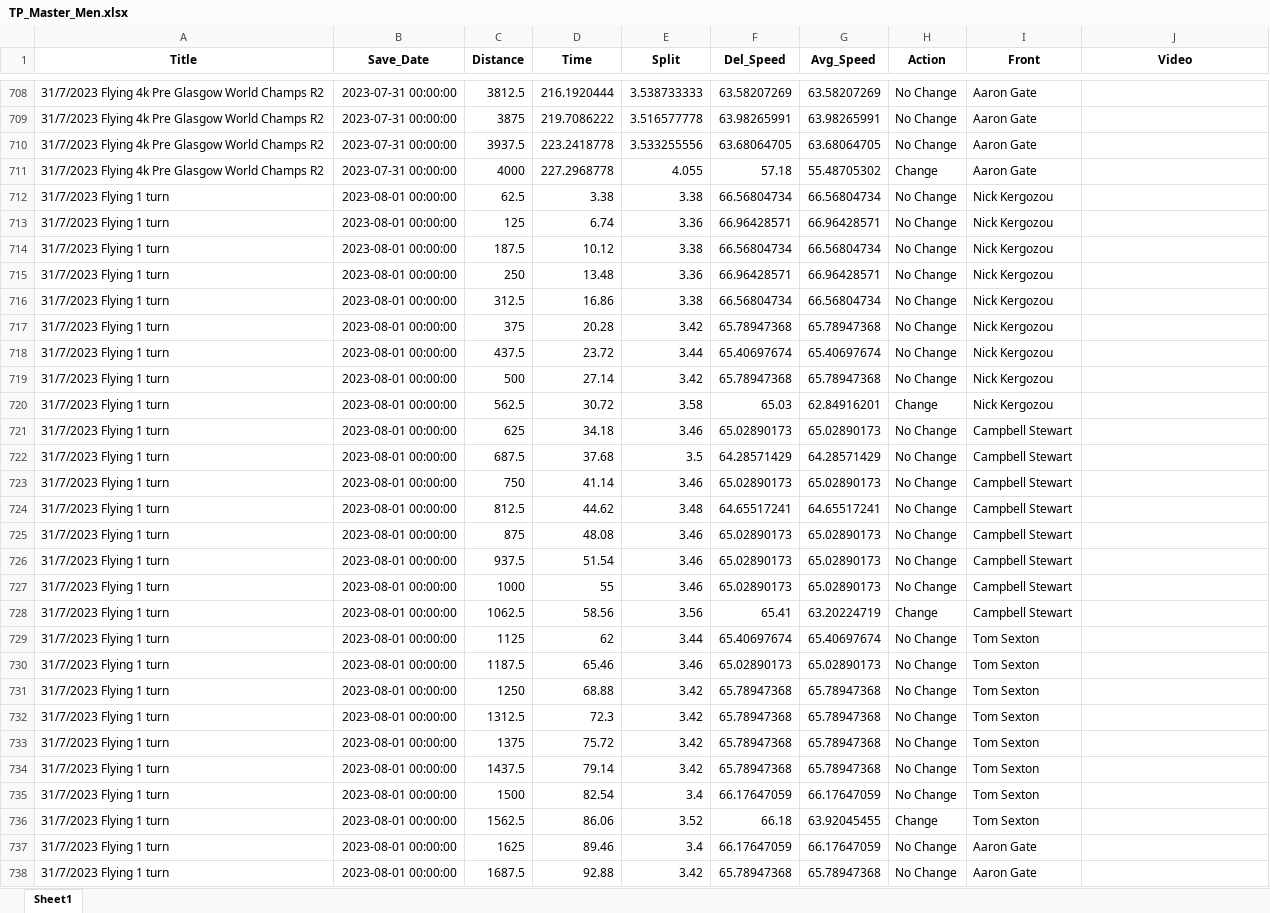
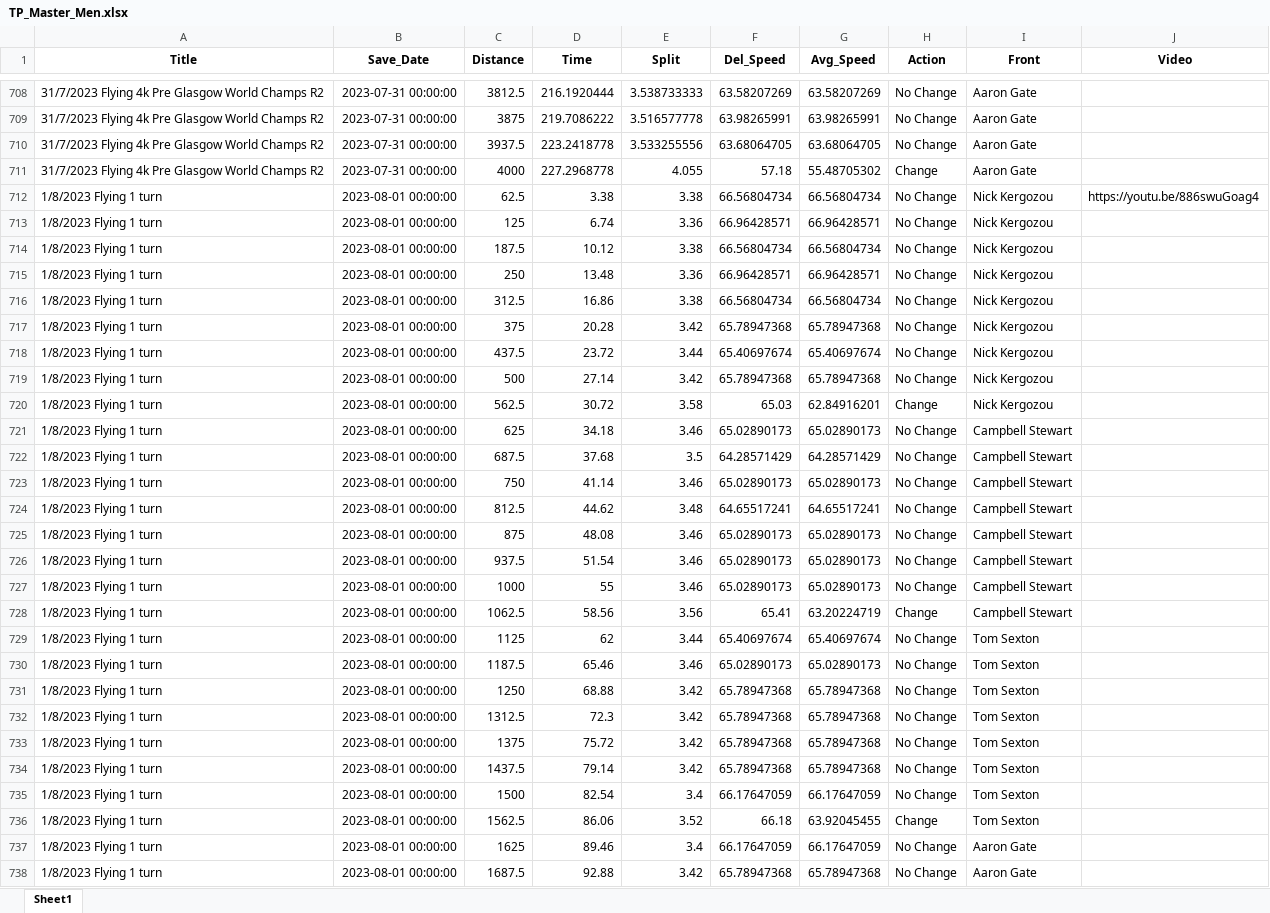
Before and after one commit to Bremz09/CNZPD, an Excel workbook: pages/video_analysis/TP_Master_Men.xlsx, sheet Sheet1, drawn as a sheet; only a part is shown, gaps mark what is left out; values as stored, in another font and other column widths than the file's, no borders; the diff covers the shown part only; the diff names each change by its address in the sheet, - before the commit and + after, or states it on an @@ line.

```diff
--- a/pages/video_analysis/TP_Master_Men.xlsx (sheet Sheet1)
+++ b/pages/video_analysis/TP_Master_Men.xlsx (sheet Sheet1)
-A712:A738 (Title): 31/7/2023 Flying 1 turn
+A712:A738 (Title): 1/8/2023 Flying 1 turn
-J712 (Video): (empty)
+J712 (Video): https://youtu.be/886swuGoag4
```
Also changed, not shown: 46 edited cells elsewhere in this sheet, pages/video_analysis/TP_Master_Women.xlsx.
